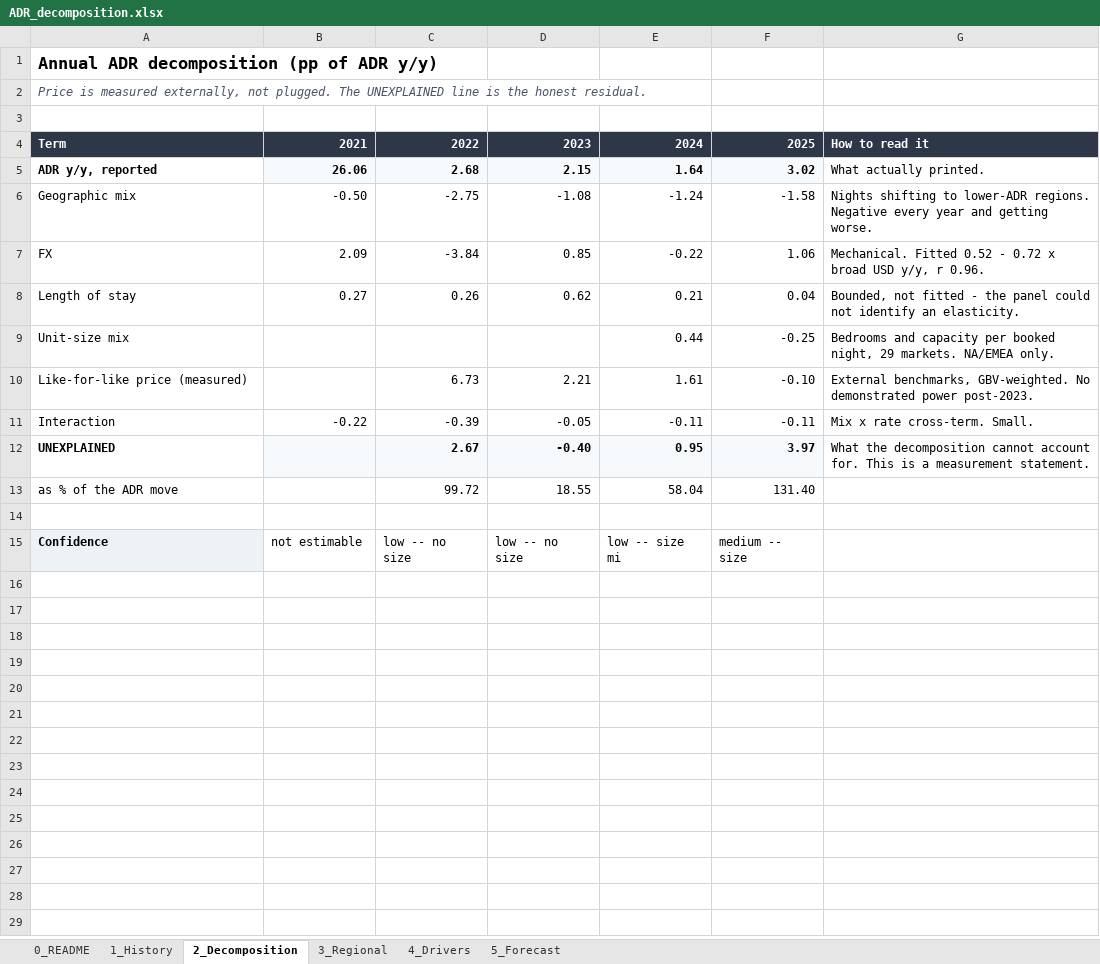
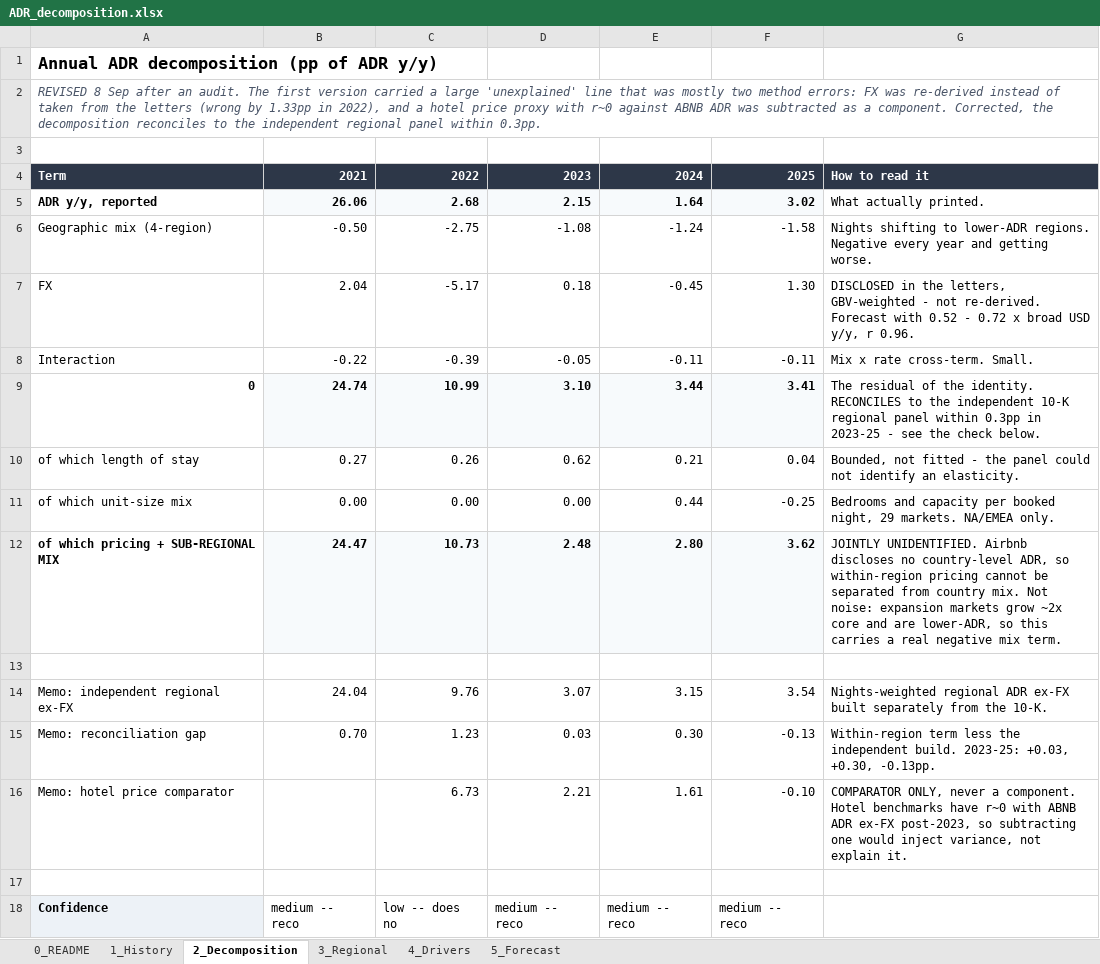
Before and after one commit to Kaenyne/Citadel-ABNB, an Excel workbook: model/ADR_decomposition.xlsx, sheet 2_Decomposition, drawn as a sheet; values as stored, in another font and other column widths than the file's, no borders; removed rows and columns are numbered as before the commit, all else as after; the diff names each change by its address in the sheet, - before the commit and + after, or states it on an @@ line.

```diff
--- a/model/ADR_decomposition.xlsx (sheet 2_Decomposition)
+++ b/model/ADR_decomposition.xlsx (sheet 2_Decomposition)
-A2: Price is measured externally, not plugged. The UNEXPLAINED line is the honest residual.
+A2: REVISED 8 Sep after an audit. The first version carried a large 'unexplained' line that was mostly two method errors: FX was re-derived instead of taken from the letters (wrong by 1.33pp in 2022), and a hotel price proxy with r~0 against ABNB ADR was subtracted as a component. Corrected, the decomposition reconciles to the independent regional panel within 0.3pp.
-A6: Geographic mix
+A6: Geographic mix (4-region)
-B7: 2.09
+B7: 2.04
-C7: -3.84
+C7: -5.17
-D7: 0.85
+D7: 0.18
-E7: -0.22
+E7: -0.45
-F7: 1.06
+F7: 1.30
-G7: Mechanical. Fitted 0.52 -…
+G7: DISCLOSED in the letters, GBV-weighted - not re-derived. Forecast with 0.52 -…
-row 8: Length of stay | 0.27 | 0.26 | 0.62 | 0.21 | 0.04 | Bounded, not fitted - the panel could not identify an elasticity.
-row 9: Unit-size mix |  |  |  | 0.44 | -0.25 | Bedrooms and capacity per booked night, 29 markets. NA/EMEA only.
-row 10: Like-for-like price (measured) |  | 6.73 | 2.21 | 1.61 | -0.10 | External benchmarks, GBV-weighted. No demonstrated power post-2023.
-row 12: UNEXPLAINED |  | 2.67 | -0.40 | 0.95 | 3.97 | What the decomposition cannot account for. This is a measurement statement.
-row 13: as % of the ADR move |  | 99.72 | 18.55 | 58.04 | 131.40
+row 9: 0 | 24.74 | 10.99 | 3.10 | 3.44 | 3.41 | The residual of the identity. RECONCILES to the independent 10-K regional panel within 0.3pp in 2023-25 - see the check below.
+row 10: of which length of stay | 0.27 | 0.26 | 0.62 | 0.21 | 0.04 | Bounded, not fitted - the panel could not identify an elasticity.
+row 11: of which unit-size mix | 0.00 | 0.00 | 0.00 | 0.44 | -0.25 | Bedrooms and capacity per booked night, 29 markets. NA/EMEA only.
+row 12: of which pricing + SUB-REGIONAL MIX | 24.47 | 10.73 | 2.48 | 2.80 | 3.62 | JOINTLY UNIDENTIFIED. Airbnb discloses no country-level ADR, so within-region pricing cannot be separated from country mix. Not noise: expansion markets grow ~2x core and are lower-ADR, so this carries a real negative mix term.
+row 14: Memo: independent regional ex-FX | 24.04 | 9.76 | 3.07 | 3.15 | 3.54 | Nights-weighted regional ADR ex-FX built separately from the 10-K.
+row 15: Memo: reconciliation gap | 0.70 | 1.23 | 0.03 | 0.30 | -0.13 | Within-region term less the independent build. 2023-25: +0.03, +0.30, -0.13pp.
+row 16: Memo: hotel price comparator |  | 6.73 | 2.21 | 1.61 | -0.10 | COMPARATOR ONLY, never a component. Hotel benchmarks have r~0 with ABNB ADR ex-FX post-2023, so subtracting one would inject variance, not explain it.
+row 17: (empty)
-B18: not estimable
+B18: medium -- reco
-C18: low -- no size
+C18: low -- does no
-D18: low -- no size
+D18: medium -- reco
-E18: low -- size mi
+E18: medium -- reco
-F18: medium -- size
+F18: medium -- reco
```
Also changed, not shown: sheet 0_README, 6 other files.
